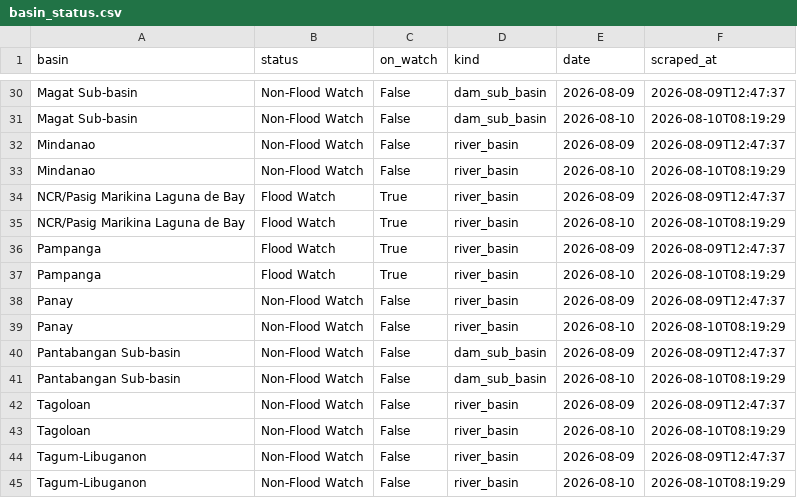
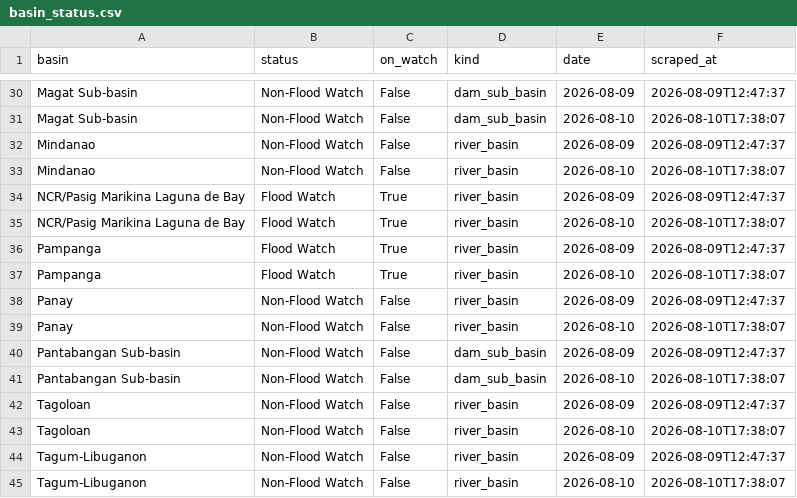
Before and after one commit to Zeref538/apaw, a CSV file: data/basin_status.csv, drawn as a sheet; only a part is shown, gaps mark what is left out; the diff covers the shown part only; the diff names each change by its address in the sheet, - before the commit and + after, or states it on an @@ line.

```diff
--- a/data/basin_status.csv
+++ b/data/basin_status.csv
-F31 (scraped_at): 2026-08-10T08:19:29
+F31 (scraped_at): 2026-08-10T17:38:07
-F33 (scraped_at): 2026-08-10T08:19:29
+F33 (scraped_at): 2026-08-10T17:38:07
-F35 (scraped_at): 2026-08-10T08:19:29
+F35 (scraped_at): 2026-08-10T17:38:07
-F37 (scraped_at): 2026-08-10T08:19:29
+F37 (scraped_at): 2026-08-10T17:38:07
-F39 (scraped_at): 2026-08-10T08:19:29
+F39 (scraped_at): 2026-08-10T17:38:07
-F41 (scraped_at): 2026-08-10T08:19:29
+F41 (scraped_at): 2026-08-10T17:38:07
-F43 (scraped_at): 2026-08-10T08:19:29
+F43 (scraped_at): 2026-08-10T17:38:07
-F45 (scraped_at): 2026-08-10T08:19:29
+F45 (scraped_at): 2026-08-10T17:38:07
```
Also changed, not shown: 14 edited cells elsewhere in this file, 8 other files.
